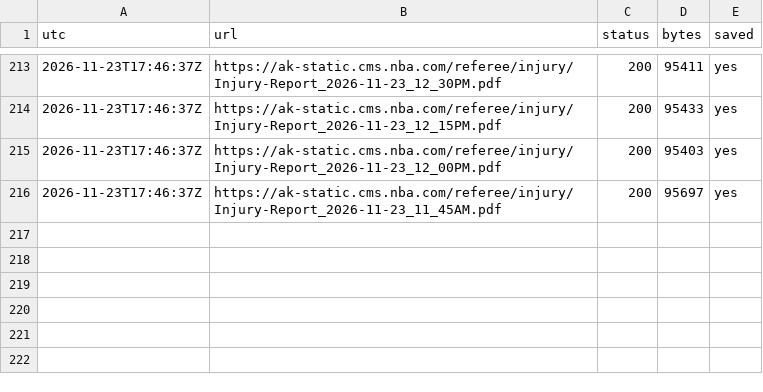
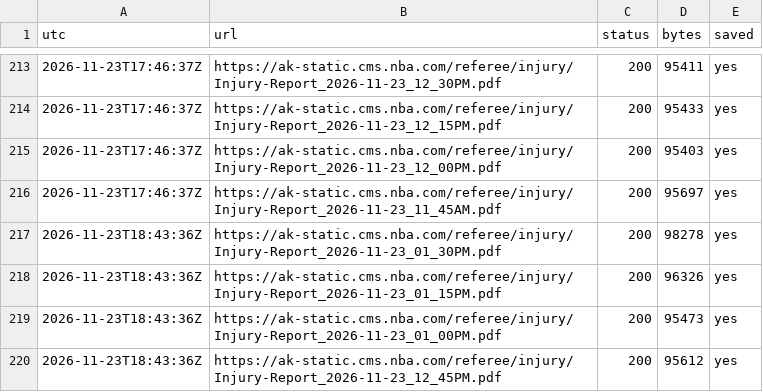
Before and after one commit to skilzzzzz123-netizen/nba-injury-feed, a CSV file: attempts.csv, drawn as a sheet; only a part is shown, gaps mark what is left out; the diff names each change by its address in the sheet, - before the commit and + after, or states it on an @@ line.

```diff
--- a/attempts.csv
+++ b/attempts.csv
+row 217: 2026-11-23T18:43:36Z | https://ak-static.cms.nba.com/referee/injury/Injury-Report_2026-11-23_01_30PM.pdf | 200 | 98278 | yes
+row 218: 2026-11-23T18:43:36Z | https://ak-static.cms.nba.com/referee/injury/Injury-Report_2026-11-23_01_15PM.pdf | 200 | 96326 | yes
+row 219: 2026-11-23T18:43:36Z | https://ak-static.cms.nba.com/referee/injury/Injury-Report_2026-11-23_01_00PM.pdf | 200 | 95473 | yes
+row 220: 2026-11-23T18:43:36Z | https://ak-static.cms.nba.com/referee/injury/Injury-Report_2026-11-23_12_45PM.pdf | 200 | 95612 | yes
```
Also changed, not shown: 8 other files.
